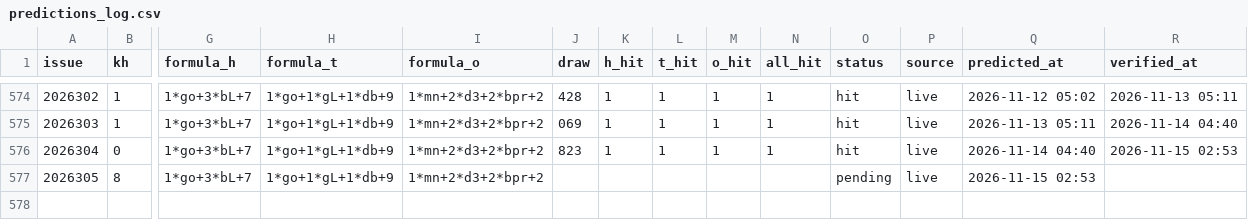
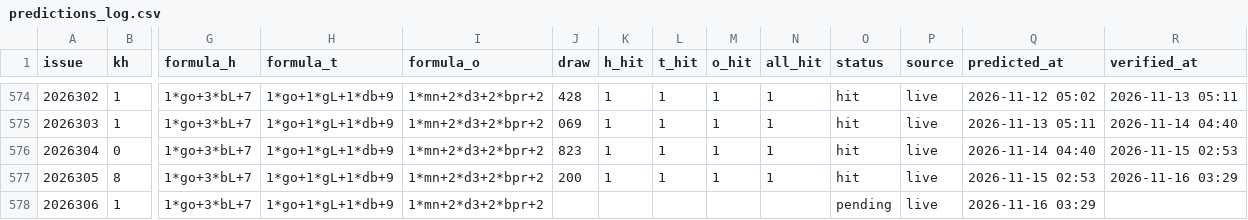
Before and after one commit to hxiaowei0102-web/fc3d-kill1, a CSV file: predictions_log.csv, drawn as a sheet; only a part is shown, gaps mark what is left out; rows hold the shown columns only; the diff names each change by its address in the sheet, - before the commit and + after, or states it on an @@ line.

```diff
--- a/predictions_log.csv
+++ b/predictions_log.csv
-J577 (draw): (empty)
+J577 (draw): 200
-K577 (h_hit): (empty)
+K577 (h_hit): 1
-L577 (t_hit): (empty)
+L577 (t_hit): 1
-M577 (o_hit): (empty)
+M577 (o_hit): 1
-N577 (all_hit): (empty)
+N577 (all_hit): 1
-O577 (status): pending
+O577 (status): hit
-R577 (verified_at): (empty)
+R577 (verified_at): 2026-11-16 03:29
+row 578: 2026306 | 1 | 1*go+3*bL+7 | 1*go+1*gL+1*db+9 | 1*mn+2*d3+2*bpr+2 |  |  |  |  |  | pending | live | 2026-11-16 03:29
```
Also changed, not shown: data/fc3d-history.csv, 2 other files.
